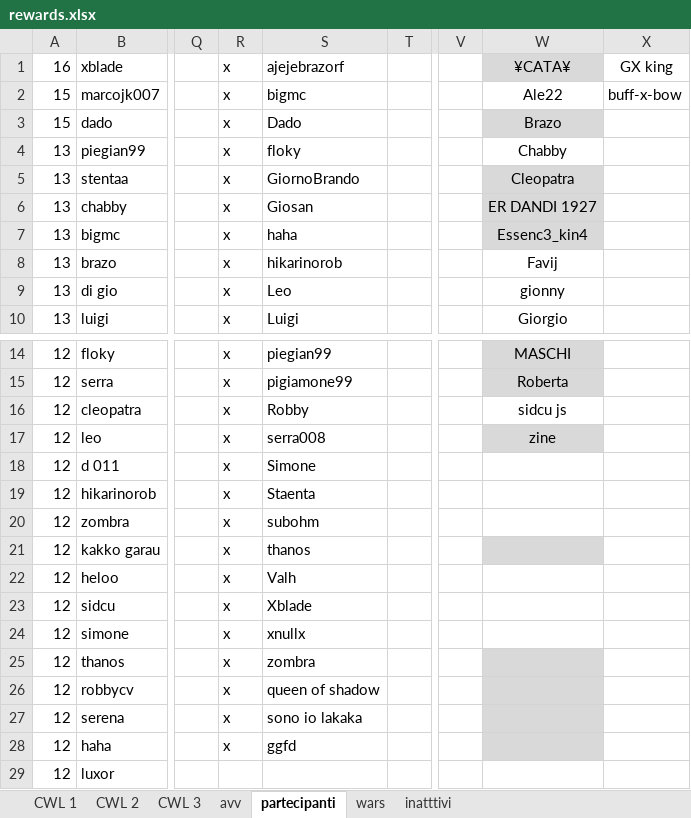
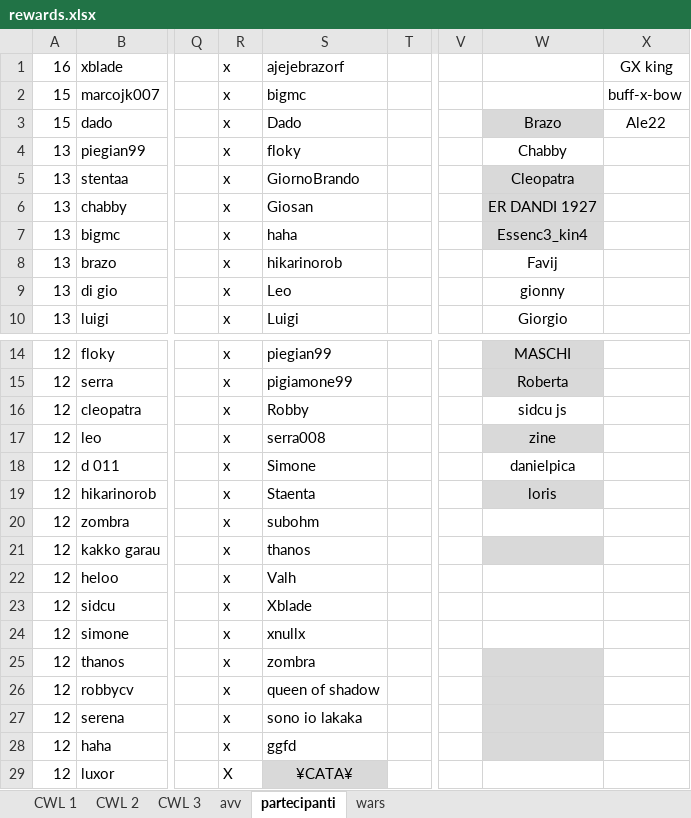
Before and after one commit to piegian99ita/clashMacacos, an Excel workbook: rewards.xlsx, sheet partecipanti, drawn as a sheet; only a part is shown, gaps mark what is left out; values as stored, in another font and other column widths than the file's, no borders; the diff names each change by its address in the sheet, - before the commit and + after, or states it on an @@ line.

```diff
--- a/rewards.xlsx (sheet partecipanti)
+++ b/rewards.xlsx (sheet partecipanti)
-sheet tab: inatttivi
-W1: ¥CATA¥
+W1: (empty)
-W1 fill: #D9D9D9
+W1 fill: none
-W2: Ale22
+W2: (empty)
-X3: (empty)
+X3: Ale22
-W18: (empty)
+W18: danielpica
-W19: (empty)
+W19: loris
-W19 fill: none
+W19 fill: #D9D9D9
-R29: (empty)
+R29: X
-S29: (empty)
+S29: ¥CATA¥
-S29 fill: none
+S29 fill: #D9D9D9
```
Also changed, not shown: sheet wars, sheet CWL 3, formulas that keep their value, cc_cg_events.xlsx, 3 other files.
